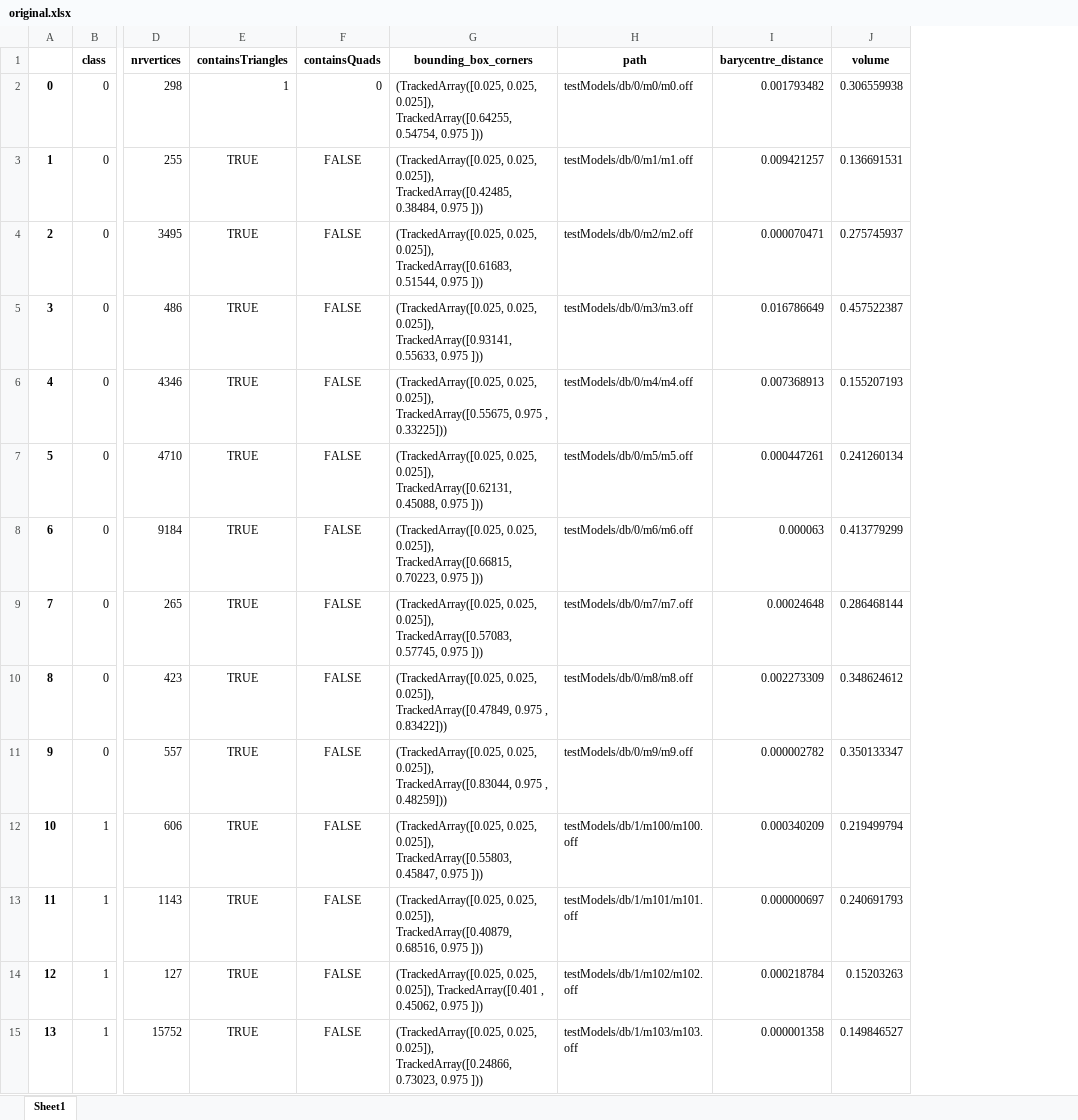
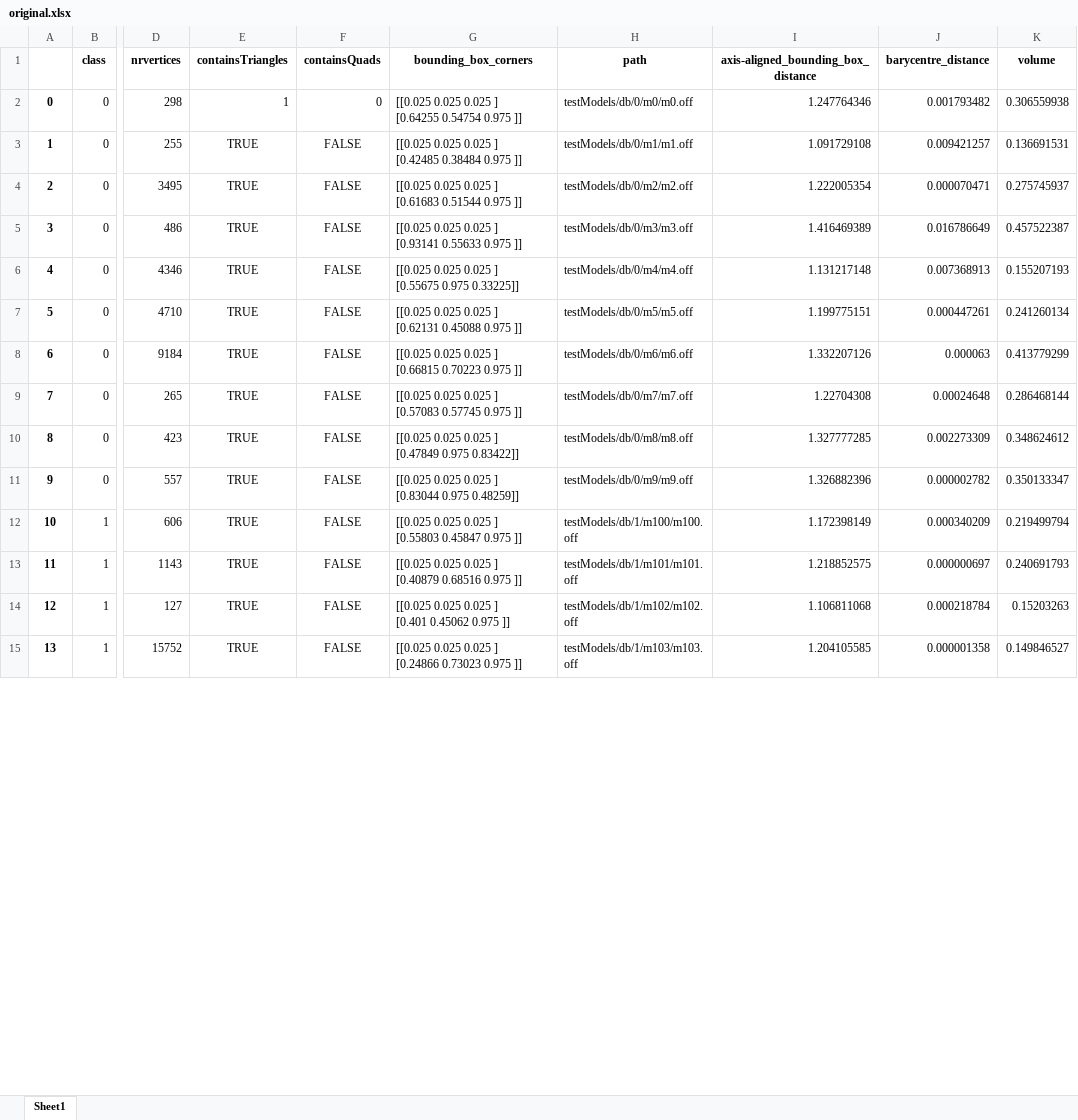
Before and after one commit to myrthemh/MultimediaRetrieval, an Excel workbook: features/original.xlsx, sheet Sheet1, drawn as a sheet; only a part is shown, gaps mark what is left out; values as stored, in another font and other column widths than the file's, no borders; ↵ is a line break in a cell; the diff covers the shown part only; the diff names each change by its address in the sheet, - before the commit and + after, or states it on an @@ line.

Commit message:
Fixed colors and histograms of axis-aligned bounding boxes

```diff
--- a/features/original.xlsx (sheet Sheet1)
+++ b/features/original.xlsx (sheet Sheet1)
+column I, rows 1-15: axis-aligned_bounding_box_distance | 1.247764346 | 1.091729108 | 1.222005354 | 1.416469389 | 1.131217148 | 1.199775151 | 1.332207126 | 1.22704308 | 1.327777285 | 1.326882396 | 1.172398149 | 1.218852575 | 1.106811068 | 1.204105585
-G2 (bounding_box_corners): (TrackedArray([0.025, 0.025, 0.025]), TrackedArray([0.64255, 0.54754, 0.975 ]))
+G2 (bounding_box_corners): [[0.025 0.025 0.025 ] ↵ [0.64255 0.54754 0.975 ]]
-G3 (bounding_box_corners): (TrackedArray([0.025, 0.025, 0.025]), TrackedArray([0.42485, 0.38484, 0.975 ]))
+G3 (bounding_box_corners): [[0.025 0.025 0.025 ] ↵ [0.42485 0.38484 0.975 ]]
-G4 (bounding_box_corners): (TrackedArray([0.025, 0.025, 0.025]), TrackedArray([0.61683, 0.51544, 0.975 ]))
+G4 (bounding_box_corners): [[0.025 0.025 0.025 ] ↵ [0.61683 0.51544 0.975 ]]
-G5 (bounding_box_corners): (TrackedArray([0.025, 0.025, 0.025]), TrackedArray([0.93141, 0.55633, 0.975 ]))
+G5 (bounding_box_corners): [[0.025 0.025 0.025 ] ↵ [0.93141 0.55633 0.975 ]]
-G6 (bounding_box_corners): (TrackedArray([0.025, 0.025, 0.025]), TrackedArray([0.55675, 0.975 , 0.33225]))
+G6 (bounding_box_corners): [[0.025 0.025 0.025 ] ↵ [0.55675 0.975 0.33225]]
-G7 (bounding_box_corners): (TrackedArray([0.025, 0.025, 0.025]), TrackedArray([0.62131, 0.45088, 0.975 ]))
+G7 (bounding_box_corners): [[0.025 0.025 0.025 ] ↵ [0.62131 0.45088 0.975 ]]
-G8 (bounding_box_corners): (TrackedArray([0.025, 0.025, 0.025]), TrackedArray([0.66815, 0.70223, 0.975 ]))
+G8 (bounding_box_corners): [[0.025 0.025 0.025 ] ↵ [0.66815 0.70223 0.975 ]]
-G9 (bounding_box_corners): (TrackedArray([0.025, 0.025, 0.025]), TrackedArray([0.57083, 0.57745, 0.975 ]))
+G9 (bounding_box_corners): [[0.025 0.025 0.025 ] ↵ [0.57083 0.57745 0.975 ]]
-G10 (bounding_box_corners): (TrackedArray([0.025, 0.025, 0.025]), TrackedArray([0.47849, 0.975 , 0.83422]))
+G10 (bounding_box_corners): [[0.025 0.025 0.025 ] ↵ [0.47849 0.975 0.83422]]
-G11 (bounding_box_corners): (TrackedArray([0.025, 0.025, 0.025]), TrackedArray([0.83044, 0.975 , 0.48259]))
+G11 (bounding_box_corners): [[0.025 0.025 0.025 ] ↵ [0.83044 0.975 0.48259]]
-G12 (bounding_box_corners): (TrackedArray([0.025, 0.025, 0.025]), TrackedArray([0.55803, 0.45847, 0.975 ]))
+G12 (bounding_box_corners): [[0.025 0.025 0.025 ] ↵ [0.55803 0.45847 0.975 ]]
-G13 (bounding_box_corners): (TrackedArray([0.025, 0.025, 0.025]), TrackedArray([0.40879, 0.68516, 0.975 ]))
+G13 (bounding_box_corners): [[0.025 0.025 0.025 ] ↵ [0.40879 0.68516 0.975 ]]
-G14 (bounding_box_corners): (TrackedArray([0.025, 0.025, 0.025]), TrackedArray([0.401 , 0.45062, 0.975 ]))
+G14 (bounding_box_corners): [[0.025 0.025 0.025 ] ↵ [0.401 0.45062 0.975 ]]
-G15 (bounding_box_corners): (TrackedArray([0.025, 0.025, 0.025]), TrackedArray([0.24866, 0.73023, 0.975 ]))
+G15 (bounding_box_corners): [[0.025 0.025 0.025 ] ↵ [0.24866 0.73023 0.975 ]]
```
Also changed, not shown: 232 edited cells elsewhere in this sheet, features/refined.xlsx, 2 other files.
